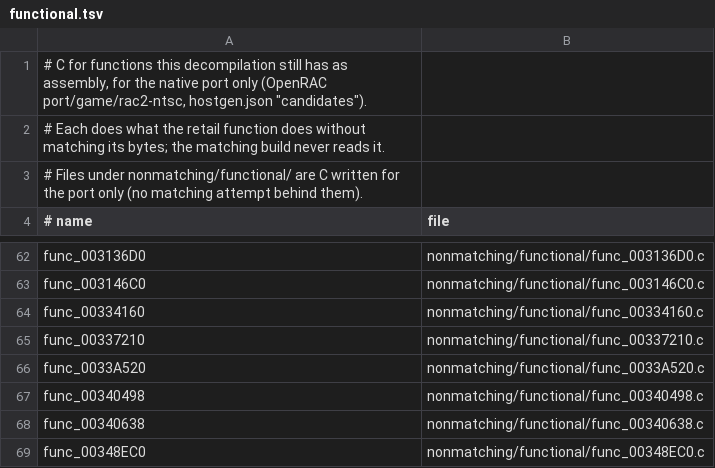
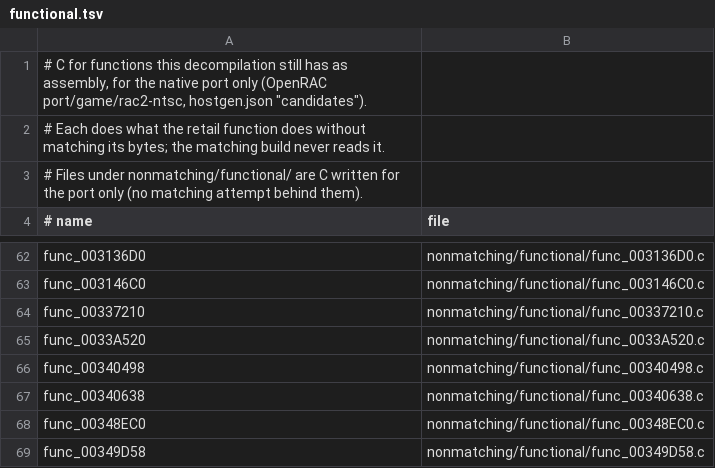
Before and after one commit to bigbeno37/rac2-decomp, a TSV file: nonmatching/functional.tsv, drawn as a sheet; only a part is shown, gaps mark what is left out; the shorter side is filled out with more unchanged rows; the diff names each change by its address in the sheet, - before the commit and + after, or states it on an @@ line.

```diff
--- a/nonmatching/functional.tsv
+++ b/nonmatching/functional.tsv
-row 64: func_00334160 | nonmatching/functional/func_00334160.c
```
Also changed, not shown: 5 other files.
